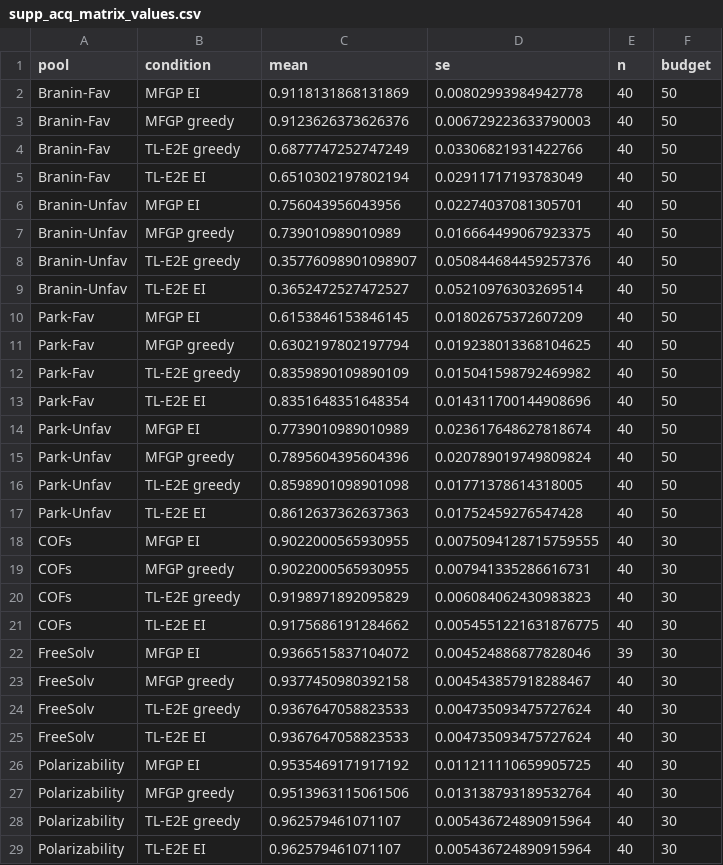
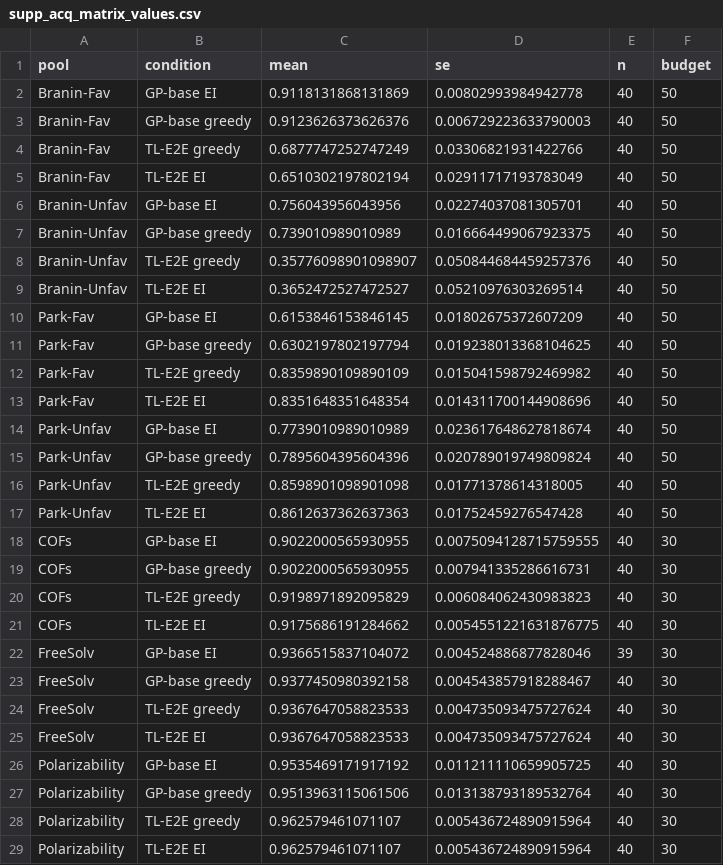
Before and after one commit to jaewook-lee4014/Jaewook-MFBO-TL-Paper, a CSV file: reproducibility/values/supp/supp_acq_matrix_values.csv, drawn as a sheet; only a part is shown; the diff covers the shown part only.

```diff
--- a/reproducibility/values/supp/supp_acq_matrix_values.csv
+++ b/reproducibility/values/supp/supp_acq_matrix_values.csv
@@ -1,28 +1,28 @@
 pool,condition,mean,se,n,budget
-Branin-Fav,MFGP EI,0.9118131868131869,0.00802993984942778,40,50
-Branin-Fav,MFGP greedy,0.9123626373626376,0.006729223633790003,40,50
+Branin-Fav,GP-base EI,0.9118131868131869,0.00802993984942778,40,50
+Branin-Fav,GP-base greedy,0.9123626373626376,0.006729223633790003,40,50
 Branin-Fav,TL-E2E greedy,0.6877747252747249,0.03306821931422766,40,50
 Branin-Fav,TL-E2E EI,0.6510302197802194,0.02911717193783049,40,50
-Branin-Unfav,MFGP EI,0.756043956043956,0.02274037081305701,40,50
-Branin-Unfav,MFGP greedy,0.739010989010989,0.016664499067923375,40,50
+Branin-Unfav,GP-base EI,0.756043956043956,0.02274037081305701,40,50
+Branin-Unfav,GP-base greedy,0.739010989010989,0.016664499067923375,40,50
 Branin-Unfav,TL-E2E greedy,0.35776098901098907,0.050844684459257376,40,50
 Branin-Unfav,TL-E2E EI,0.3652472527472527,0.05210976303269514,40,50
-Park-Fav,MFGP EI,0.6153846153846145,0.01802675372607209,40,50
-Park-Fav,MFGP greedy,0.6302197802197794,0.019238013368104625,40,50
+Park-Fav,GP-base EI,0.6153846153846145,0.01802675372607209,40,50
+Park-Fav,GP-base greedy,0.6302197802197794,0.019238013368104625,40,50
 Park-Fav,TL-E2E greedy,0.8359890109890109,0.015041598792469982,40,50
 Park-Fav,TL-E2E EI,0.8351648351648354,0.014311700144908696,40,50
-Park-Unfav,MFGP EI,0.7739010989010989,0.023617648627818674,40,50
-Park-Unfav,MFGP greedy,0.7895604395604396,0.020789019749809824,40,50
+Park-Unfav,GP-base EI,0.7739010989010989,0.023617648627818674,40,50
+Park-Unfav,GP-base greedy,0.7895604395604396,0.020789019749809824,40,50
 Park-Unfav,TL-E2E greedy,0.8598901098901098,0.01771378614318005,40,50
 Park-Unfav,TL-E2E EI,0.8612637362637363,0.01752459276547428,40,50
-COFs,MFGP EI,0.9022000565930955,0.0075094128715759555,40,30
-COFs,MFGP greedy,0.9022000565930955,0.007941335286616731,40,30
+COFs,GP-base EI,0.9022000565930955,0.0075094128715759555,40,30
+COFs,GP-base greedy,0.9022000565930955,0.007941335286616731,40,30
 COFs,TL-E2E greedy,0.9198971892095829,0.006084062430983823,40,30
 COFs,TL-E2E EI,0.9175686191284662,0.0054551221631876775,40,30
-FreeSolv,MFGP EI,0.9366515837104072,0.004524886877828046,39,30
-FreeSolv,MFGP greedy,0.9377450980392158,0.004543857918288467,40,30
+FreeSolv,GP-base EI,0.9366515837104072,0.004524886877828046,39,30
+FreeSolv,GP-base greedy,0.9377450980392158,0.004543857918288467,40,30
 FreeSolv,TL-E2E greedy,0.9367647058823533,0.004735093475727624,40,30
 FreeSolv,TL-E2E EI,0.9367647058823533,0.004735093475727624,40,30
-Polarizability,MFGP EI,0.9535469171917192,0.011211110659905725,40,30
-Polarizability,MFGP greedy,0.9513963115061506,0.013138793189532764,40,30
+Polarizability,GP-base EI,0.9535469171917192,0.011211110659905725,40,30
+Polarizability,GP-base greedy,0.9513963115061506,0.013138793189532764,40,30
 Polarizability,TL-E2E greedy,0.962579461071107,0.005436724890915964,40,30
```
Also changed, not shown: 4 edited cells elsewhere in this file, reproducibility/claim_manifest.csv, reproducibility/figure_manifest.csv, 25 other files.
